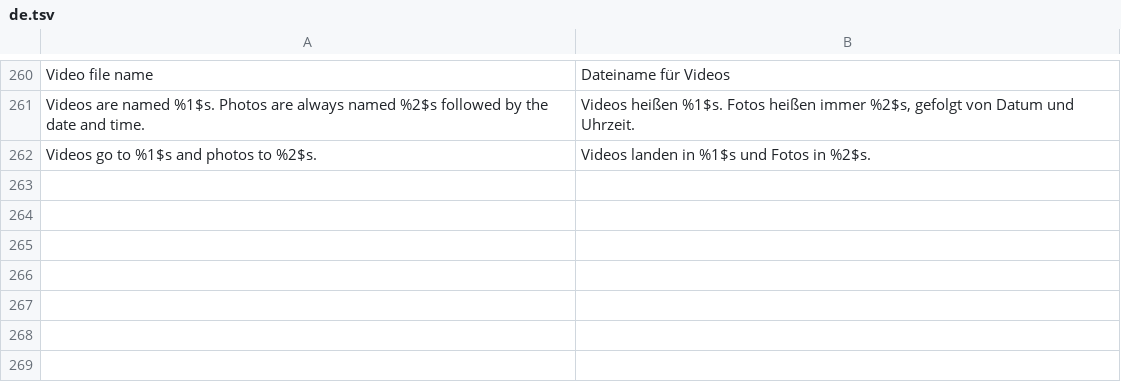
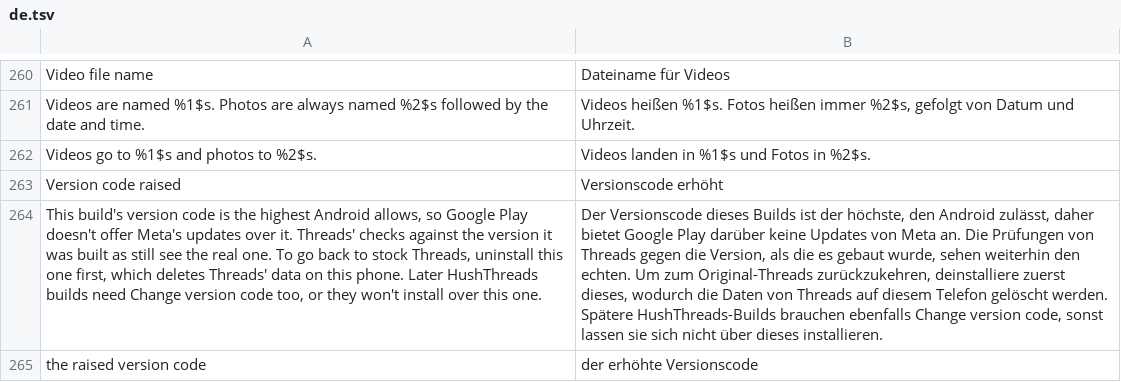
Before and after one commit to SysAdminDoc/HushThreads, a TSV file: extensions/shared/library/src/main/l10n/de.tsv, drawn as a sheet; only a part is shown, gaps mark what is left out; the diff names each change by its address in the sheet, - before the commit and + after, or states it on an @@ line.

Commit message:
feat(updates): add Change version code
Play offers Meta's newer build over a patched Threads, and a patched
build can't go back to an older Threads without an uninstall. The new
opt-in patch, ported from HushGram, raises the manifest's version code
to 2147483647. Play never sees Meta's builds as newer, and any later
build carrying the patch installs over this one, an older Threads
included, since the codes are equal.

Threads 448 to 450 carry the same three checks HushGram found in
Instagram: the start-up check in BarcelonaApplicationForMainProcess,
the job scheduler's "Version Codes do not match!" setup and the
component manager's check against its own APK manifest. Each read whose
PackageInfo provably comes from getPackageInfo on Threads' own name now
goes through VersionCode.read/readLong, which answers the real code.
The hook takes the read's own registers and borrows none. The manifest
check and the code handed to Play's in-app update stay raised. On 450
that's 14 reads hooked, 2 kept and 27 left alone (449: 12, 448: 13).

The bytecode half refuses before any change when the start-up or
scheduler check can't be proven, so the manifest only changes once
those reads are covered. Settings lists it under Set when you patched.
Updates joins the category taxonomy, as in HushGram.

Tests: new ChangeVersionCodeFixtureTest on 450, 449 and 448, decoding
the manifest with the patcher's own ARSCLib coder (FixtureResources,
shared with the resource patches that follow). PatchFamilyTest's "not
in this build" line and the fragment test's row titles and sections
list every family, so they gain the new one.

```diff
--- a/extensions/shared/library/src/main/l10n/de.tsv
+++ b/extensions/shared/library/src/main/l10n/de.tsv
+row 263: Version code raised | Versionscode erhöht
+row 264: This build's version code is the highest Android allows, so Google Play doesn't offer Meta's updates over it. Threads' checks against the version it was built as still see the real one. To go back to stock Threads, uninstall this one first, which deletes Threads' data on this phone. Later HushThreads builds need Change version code too, or they won't install over this one. | Der Versionscode dieses Builds ist der höchste, den Android zulässt, daher bietet Google Play darüber keine Updates von Meta an. Die Prüfungen von Threads gegen die Version, als die es gebaut wurde, sehen weiterhin den echten. Um zum Original-Threads zurückzukehren, deinstalliere zuerst dieses, wodurch die Daten von Threads auf diesem Telefon gelöscht werden. Spätere HushThreads-Builds brauchen ebenfalls Change version code, sonst lassen sie sich nicht über dieses installieren.
+row 265: the raised version code | der erhöhte Versionscode
```
Also changed, not shown: extensions/shared/library/src/main/l10n/es.tsv, extensions/shared/library/src/main/l10n/in.tsv, 20 other files.
